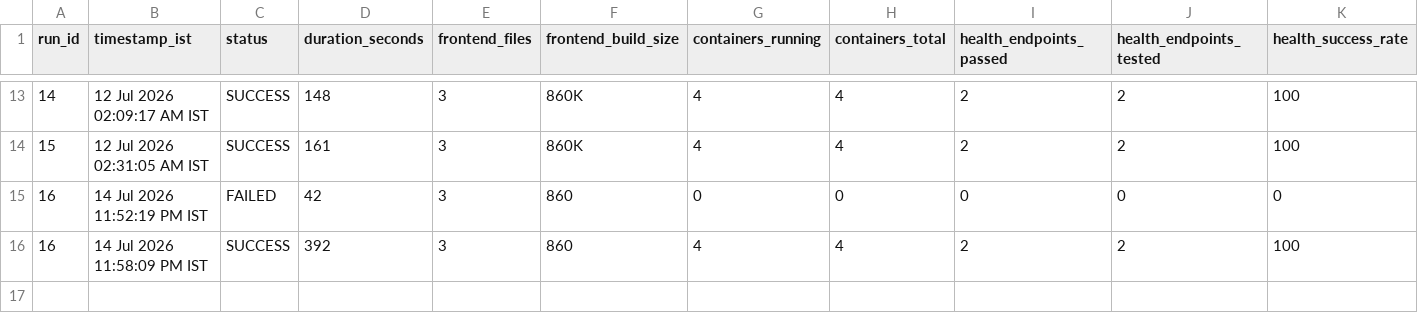
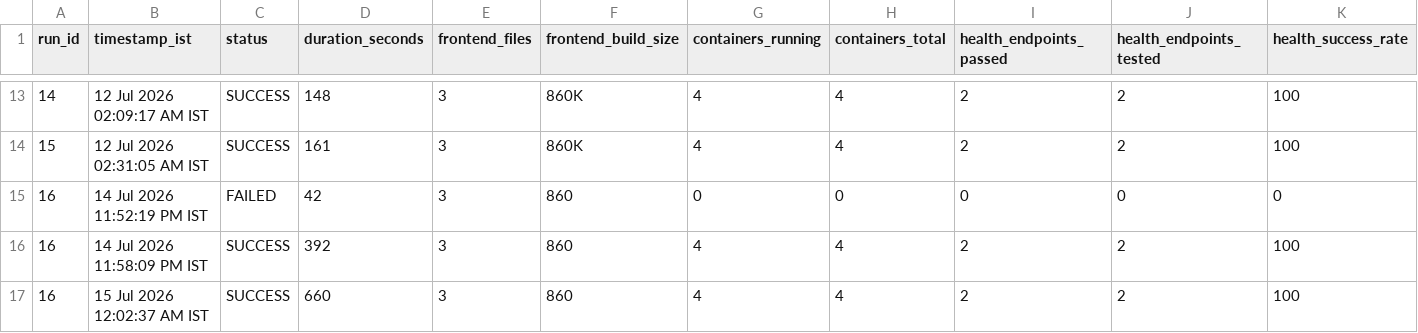
Before and after one commit to Saitharunmotipeta/ai-cloud-cost-intelligence, a CSV file: docs/evidence/benchmarks/deployment-runs.csv, drawn as a sheet; only a part is shown, gaps mark what is left out; rows hold the shown columns only; the diff names each change by its address in the sheet, - before the commit and + after, or states it on an @@ line.

```diff
--- a/docs/evidence/benchmarks/deployment-runs.csv
+++ b/docs/evidence/benchmarks/deployment-runs.csv
+row 17: 16 | 15 Jul 2026 12:02:37 AM IST | SUCCESS | 660 | 3 | 860 | 4 | 4 | 2 | 2 | 100
```
